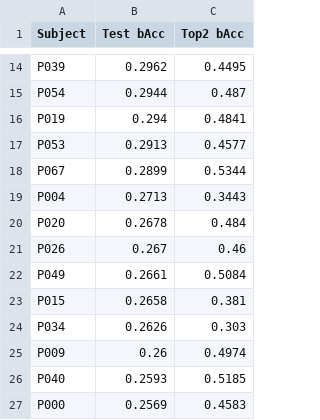
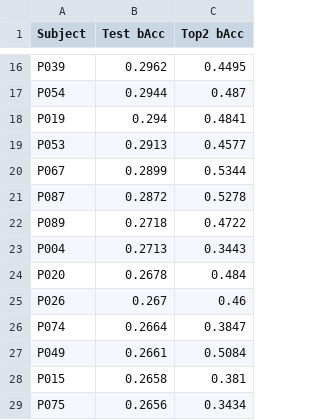
Before and after one commit to daniele22-u/miralis-hypergraph-imagined-speech, a CSV file: figures/eeg13b_subject_ranking.csv, drawn as a sheet; only a part is shown, gaps mark what is left out; the shorter side is filled out with more unchanged rows; the diff covers the shown part only; the diff names each change by its address in the sheet, - before the commit and + after, or states it on an @@ line.

Commit message:
feat: update subject ranking metrics and add new subject XAI visualization figures

```diff
--- a/figures/eeg13b_subject_ranking.csv
+++ b/figures/eeg13b_subject_ranking.csv
+row 21: P087 | 0.2872 | 0.5278
+row 22: P089 | 0.2718 | 0.4722
+row 26: P074 | 0.2664 | 0.3847
+row 29: P075 | 0.2656 | 0.3434
```
Also changed, not shown: 13 added rows elsewhere in this file, figures/eeg13b_comparison.csv, figures/eeg16_subject_cluster_summary.csv, 34 other files.
